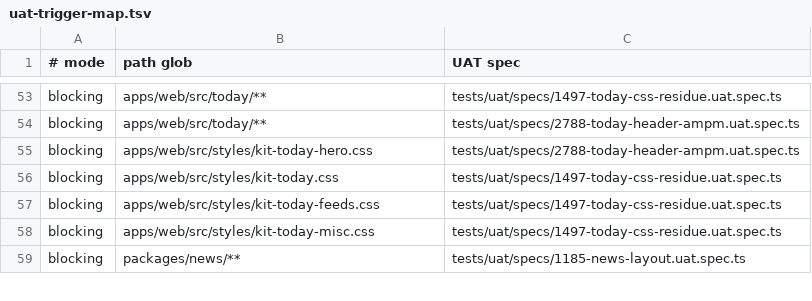
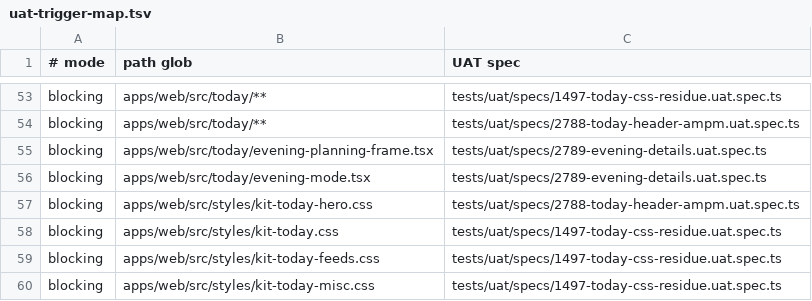
Before and after one commit to motioneso/moss, a TSV file: .claude/skills/coordinate/uat-trigger-map.tsv, drawn as a sheet; only a part is shown, gaps mark what is left out; the shorter side is filled out with more unchanged rows.

```diff
--- a/.claude/skills/coordinate/uat-trigger-map.tsv
+++ b/.claude/skills/coordinate/uat-trigger-map.tsv
@@ -54,2 +54,4 @@ blocking	apps/web/src/today/**	tests/uat/specs/1497-today-css-residue.uat.spec.t
 blocking	apps/web/src/today/**	tests/uat/specs/2788-today-header-ampm.uat.spec.ts
+blocking	apps/web/src/today/evening-planning-frame.tsx	tests/uat/specs/2789-evening-details.uat.spec.ts
+blocking	apps/web/src/today/evening-mode.tsx	tests/uat/specs/2789-evening-details.uat.spec.ts
 blocking	apps/web/src/styles/kit-today-hero.css	tests/uat/specs/2788-today-header-ampm.uat.spec.ts
```
Also changed, not shown: 1 other file.
